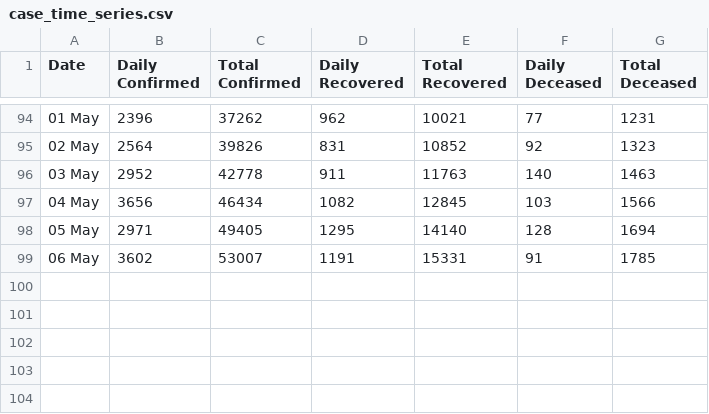
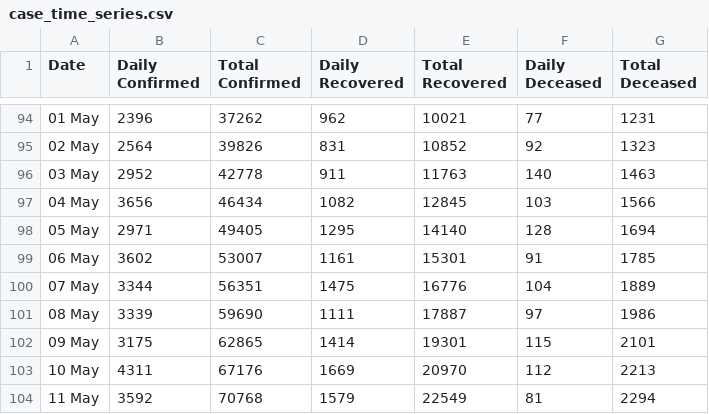
Before and after one commit to bhargavyagnik/Covid19, a CSV file: stats/case_time_series.csv, drawn as a sheet; only a part is shown, gaps mark what is left out.

```diff
--- a/stats/case_time_series.csv
+++ b/stats/case_time_series.csv
@@ -98,2 +98,7 @@ Date,Daily Confirmed,Total Confirmed,Daily Recovered,Total Recovered,Daily Decea
 05 May ,2971,49405,1295,14140,128,1694
-06 May ,3602,53007,1191,15331,91,1785
+06 May ,3602,53007,1161,15301,91,1785
+07 May ,3344,56351,1475,16776,104,1889
+08 May ,3339,59690,1111,17887,97,1986
+09 May ,3175,62865,1414,19301,115,2101
+10 May ,4311,67176,1669,20970,112,2213
+11 May ,3592,70768,1579,22549,81,2294
```
Also changed, not shown: stats/state_wise.csv, stats/state_wise_daily.csv, 18 other files.
